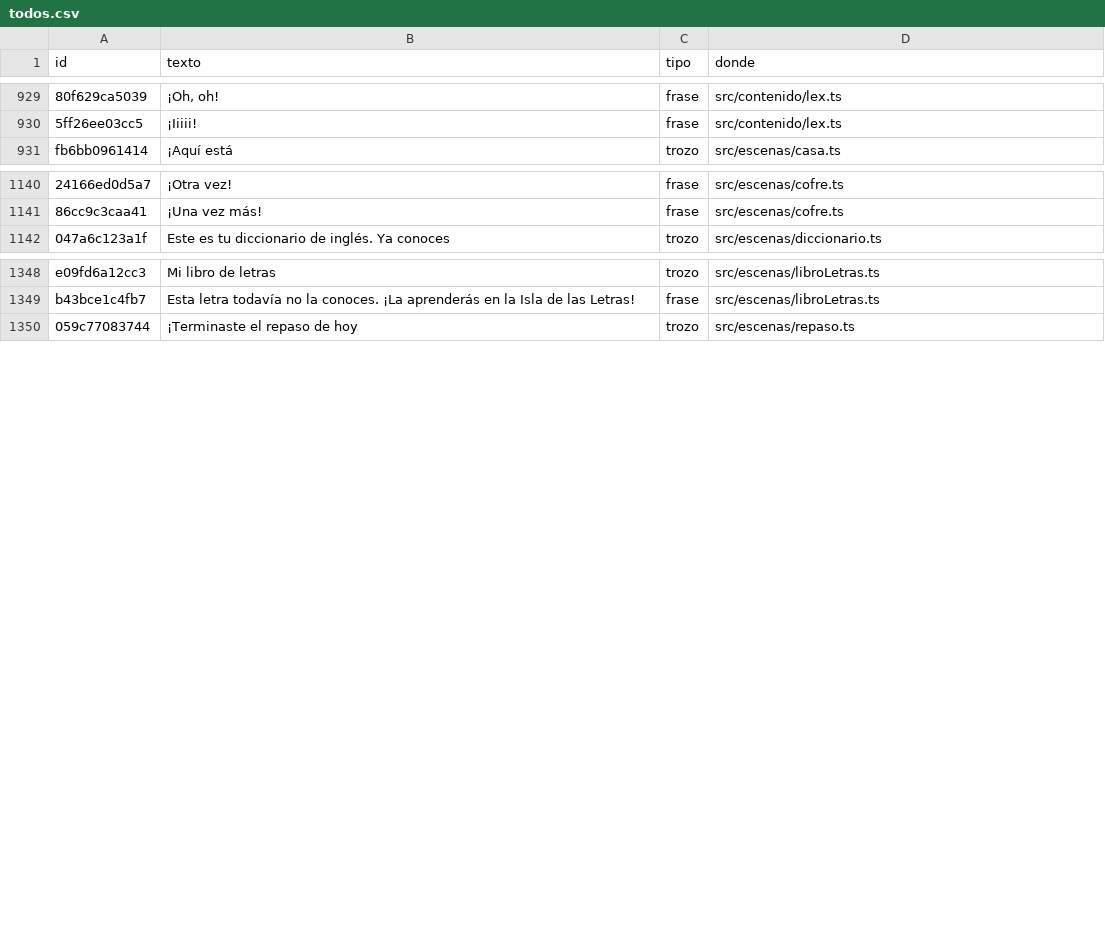
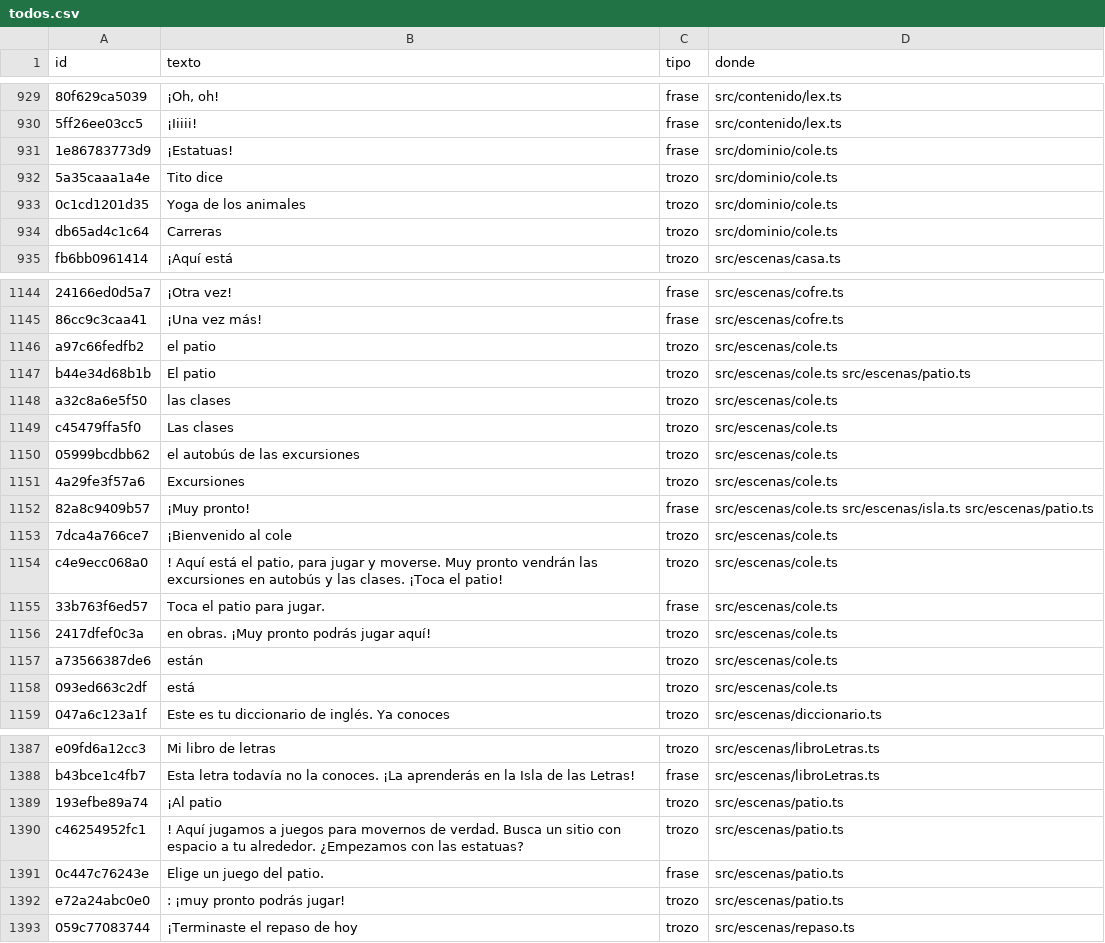
Before and after one commit to fercala/curiolandia-new, a CSV file: dialogos/todos.csv, drawn as a sheet; only a part is shown, gaps mark what is left out; the diff covers the shown part only; the diff names each change by its address in the sheet, - before the commit and + after, or states it on an @@ line.

```diff
--- a/dialogos/todos.csv
+++ b/dialogos/todos.csv
+row 931: 1e86783773d9 | ¡Estatuas! | frase | src/dominio/cole.ts
+row 932: 5a35caaa1a4e | Tito dice | trozo | src/dominio/cole.ts
+row 933: 0c1cd1201d35 | Yoga de los animales | trozo | src/dominio/cole.ts
+row 934: db65ad4c1c64 | Carreras | trozo | src/dominio/cole.ts
+row 1146: a97c66fedfb2 | el patio | trozo | src/escenas/cole.ts
+row 1147: b44e34d68b1b | El patio | trozo | src/escenas/cole.ts src/escenas/patio.ts
+row 1148: a32c8a6e5f50 | las clases | trozo | src/escenas/cole.ts
+row 1149: c45479ffa5f0 | Las clases | trozo | src/escenas/cole.ts
+row 1150: 05999bcdbb62 | el autobús de las excursiones | trozo | src/escenas/cole.ts
+row 1151: 4a29fe3f57a6 | Excursiones | trozo | src/escenas/cole.ts
+row 1152: 82a8c9409b57 | ¡Muy pronto! | frase | src/escenas/cole.ts src/escenas/isla.ts src/escenas/patio.ts
+row 1153: 7dca4a766ce7 | ¡Bienvenido al cole | trozo | src/escenas/cole.ts
+row 1154: c4e9ecc068a0 | ! Aquí está el patio, para jugar y moverse. Muy pronto vendrán las excursiones en autobús y las clases. ¡Toca el patio! | trozo | src/escenas/cole.ts
+row 1155: 33b763f6ed57 | Toca el patio para jugar. | frase | src/escenas/cole.ts
+row 1156: 2417dfef0c3a | en obras. ¡Muy pronto podrás jugar aquí! | trozo | src/escenas/cole.ts
+row 1157: a73566387de6 | están | trozo | src/escenas/cole.ts
+row 1158: 093ed663c2df | está | trozo | src/escenas/cole.ts
+row 1389: 193efbe89a74 | ¡Al patio | trozo | src/escenas/patio.ts
+row 1390: c46254952fc1 | ! Aquí jugamos a juegos para movernos de verdad. Busca un sitio con espacio a tu alrededor. ¿Empezamos con las estatuas? | trozo | src/escenas/patio.ts
+row 1391: 0c447c76243e | Elige un juego del patio. | frase | src/escenas/patio.ts
+row 1392: e72a24abc0e0 | : ¡muy pronto podrás jugar! | trozo | src/escenas/patio.ts
```
Also changed, not shown: 24 added rows, 1 removed row and 1 edited cell elsewhere in this file, 23 other files.
